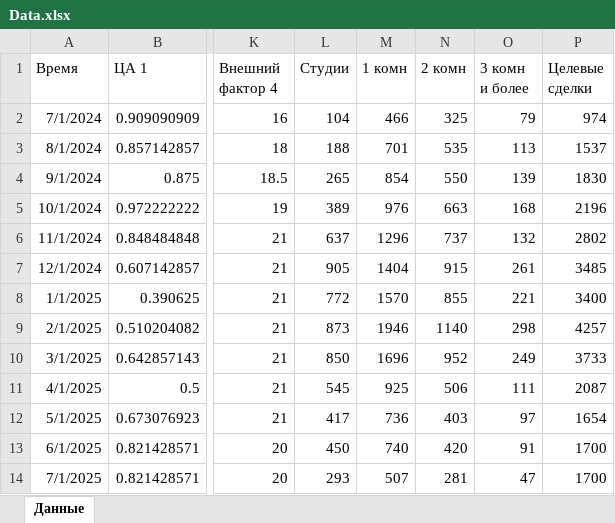
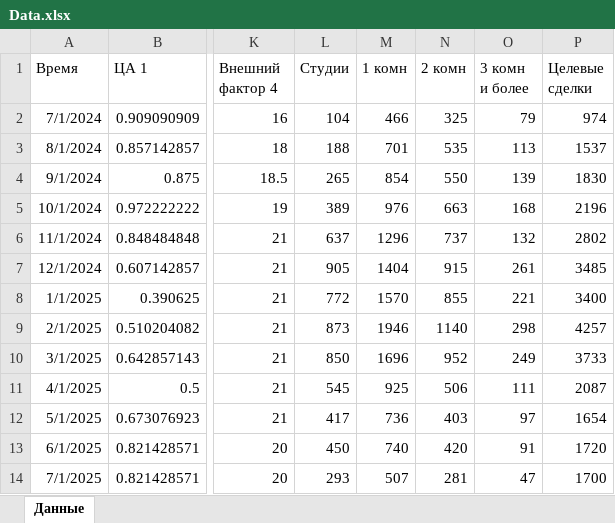
Before and after one commit to ArtemBratyashin/DemandPredictor, an Excel workbook: data/Data.xlsx, sheet Данные, drawn as a sheet; only a part is shown, gaps mark what is left out; values as stored, in another font and other column widths than the file's, no borders; the diff names each change by its address in the sheet, - before the commit and + after, or states it on an @@ line.

```diff
--- a/data/Data.xlsx (sheet Данные)
+++ b/data/Data.xlsx (sheet Данные)
-P13 (Целевые сделки): 1700
+P13 (Целевые сделки): 1720
```
Also changed, not shown: 1 other file.
